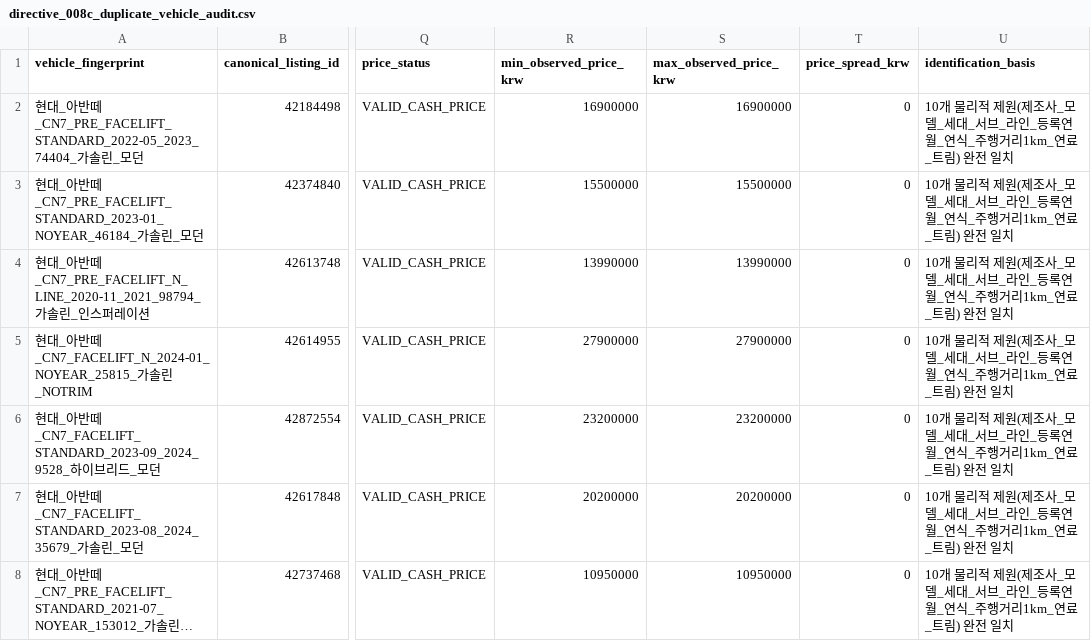
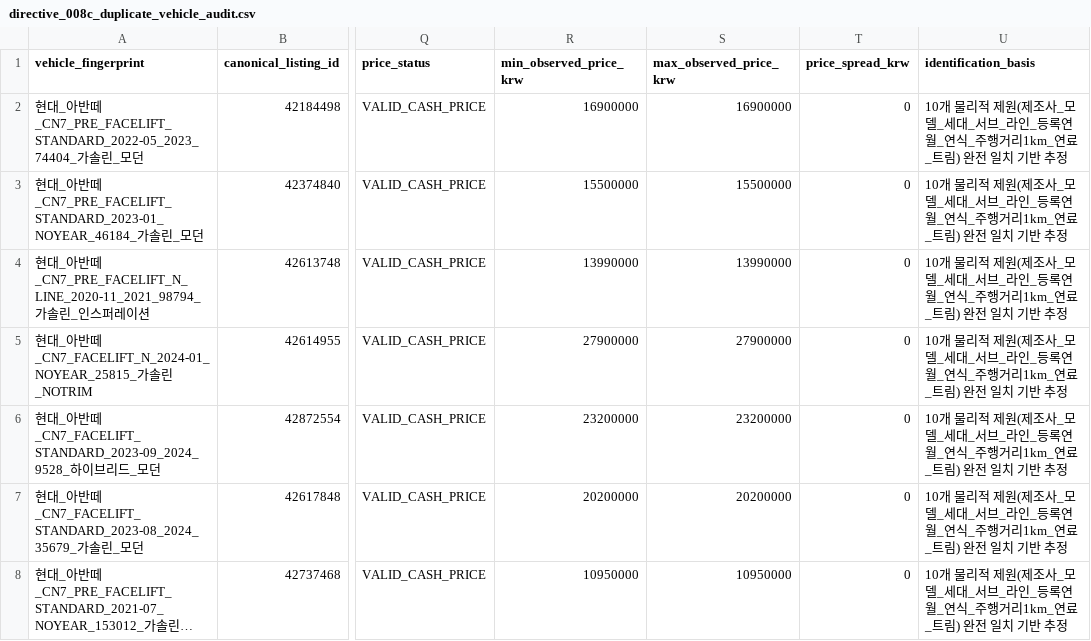
Before and after one commit to WisdomMax/chafficial, a CSV file: outputs/directive_008c_duplicate_vehicle_audit.csv, drawn as a sheet; only a part is shown, gaps mark what is left out; long unchanged cells end in …; the diff covers the shown part only; the diff names each change by its address in the sheet, - before the commit and + after, or states it on an @@ line.

```diff
--- a/outputs/directive_008c_duplicate_vehicle_audit.csv
+++ b/outputs/directive_008c_duplicate_vehicle_audit.csv
-U2:U8 (identification_basis): …전 일치
+U2:U8 (identification_basis): …전 일치 기반 추정
```
Also changed, not shown: 128 edited cells elsewhere in this file, templates/DIRECTIVE_008C_UNIQUE_VEHICLES.csv, 4 other files.
